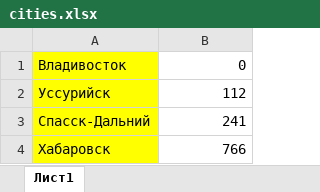
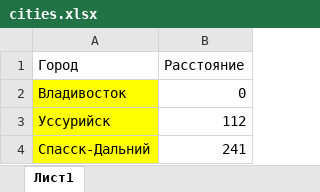
Before and after one commit to abshelkovnikov-oss/Running-bot, an Excel workbook: cities.xlsx, sheet Лист1, drawn as a sheet; only a part is shown; the shorter side is filled out with more unchanged rows; values as stored, in another font and other column widths than the file's, no borders; the diff names each change by its address in the sheet, - before the commit and + after, or states it on an @@ line.

Commit message:
Add files via upload

```diff
--- a/cities.xlsx (sheet Лист1)
+++ b/cities.xlsx (sheet Лист1)
+row 1: Город | Расстояние
```
